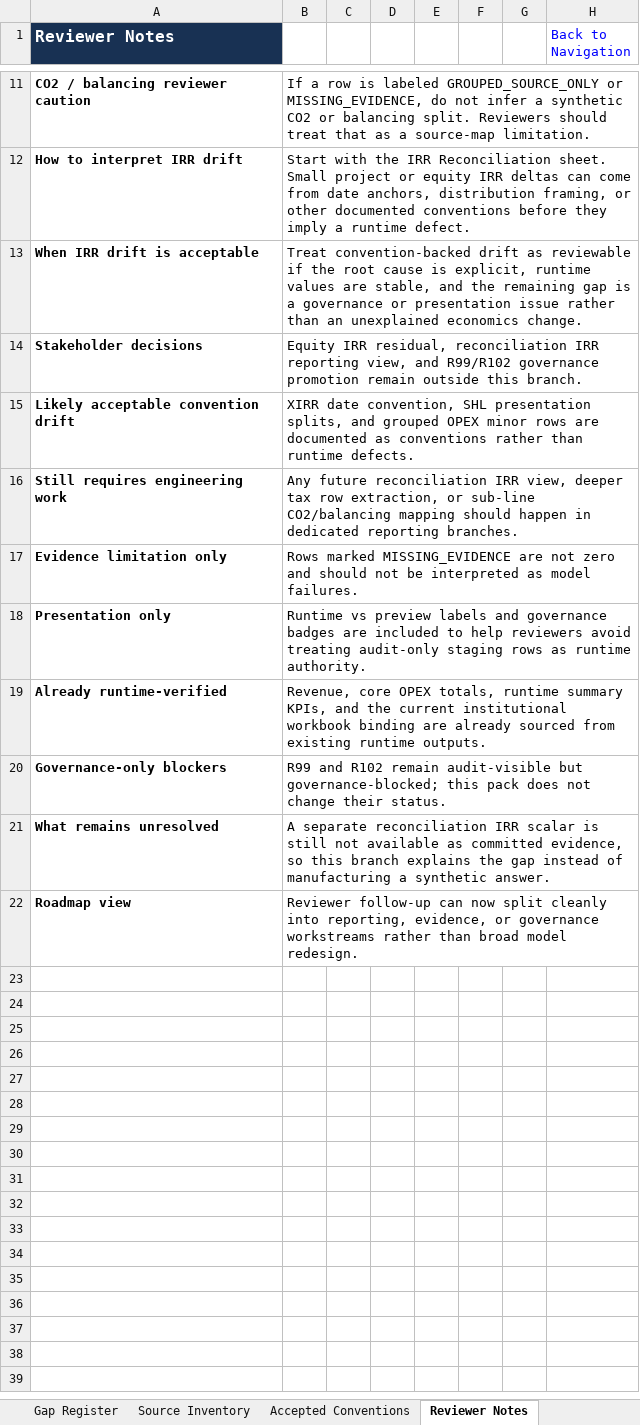
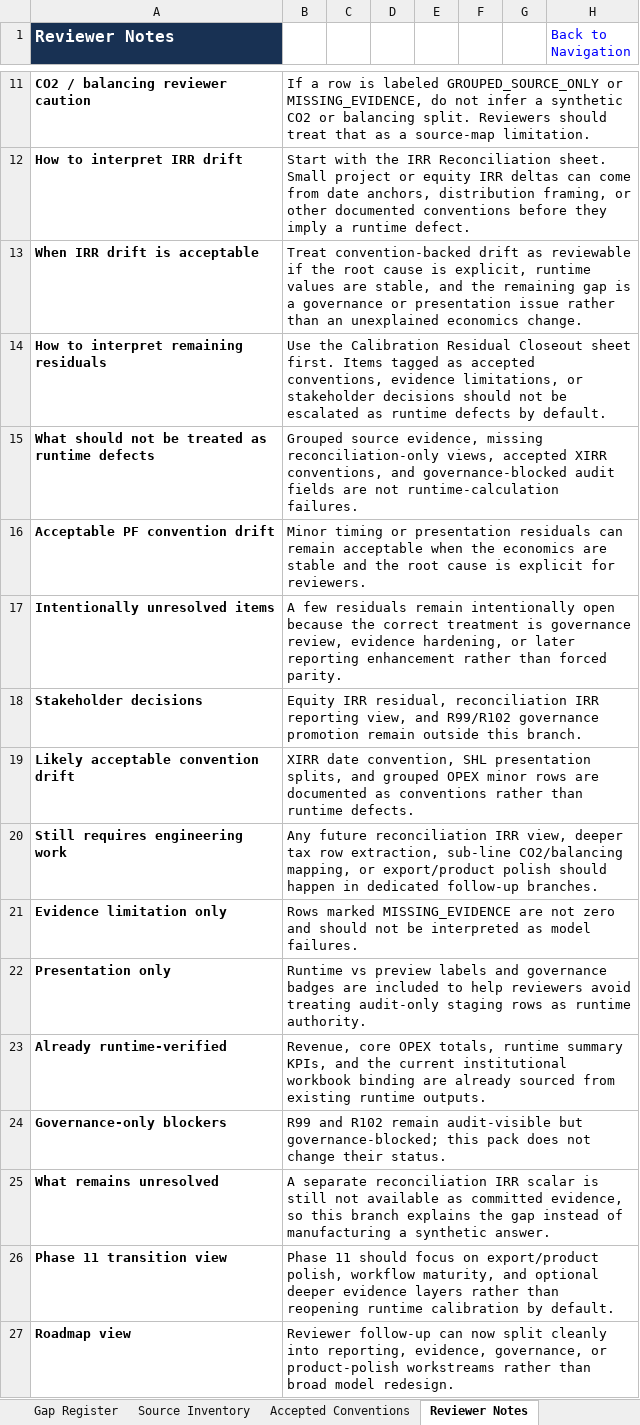
Before and after one commit to xofisamba/Finco1, an Excel workbook: reports/phase10_calibration_reconciliation_pack.xlsx, sheet Reviewer Notes, drawn as a sheet; only a part is shown, gaps mark what is left out; values as stored, in another font and other column widths than the file's, no borders; addresses are those after the commit; the diff names each change by its address in the sheet, - before the commit and + after, or states it on an @@ line.

Commit message:
Phase 10: final calibration residual closeout pack

```diff
--- a/reports/phase10_calibration_reconciliation_pack.xlsx (sheet Reviewer Notes)
+++ b/reports/phase10_calibration_reconciliation_pack.xlsx (sheet Reviewer Notes)
+row 14: How to interpret remaining residuals | Use the Calibration Residual Closeout sheet first. Items tagged as accepted conventions, evidence limitations, or stakeholder decisions should not be escalated as runtime defects by default.
+row 15: What should not be treated as runtime defects | Grouped source evidence, missing reconciliation-only views, accepted XIRR conventions, and governance-blocked audit fields are not runtime-calculation failures.
+row 16: Acceptable PF convention drift | Minor timing or presentation residuals can remain acceptable when the economics are stable and the root cause is explicit for reviewers.
+row 17: Intentionally unresolved items | A few residuals remain intentionally open because the correct treatment is governance review, evidence hardening, or later reporting enhancement rather than forced parity.
-B20: …row extraction, or sub-line CO2/balancing mapping should happen in dedicated reporting branches.
+B20: …row extraction, sub-line CO2/balancing mapping, or export/product polish should happen in dedicated follow-up branches.
+row 26: Phase 11 transition view | Phase 11 should focus on export/product polish, workflow maturity, and optional deeper evidence layers rather than reopening runtime calibration by default.
-B27: …reporting, evidence, or governance workstreams rather…
+B27: …reporting, evidence, governance, or product-polish workstreams rather…
```
Also changed, not shown: sheet Review Signoff, sheet Readiness Matrix, sheet Navigation, sheet Executive Dashboard, sheet Runtime Summary, sheet IRR Reconciliation, 2 more sheets, other sheet tabs, 10 other files.
